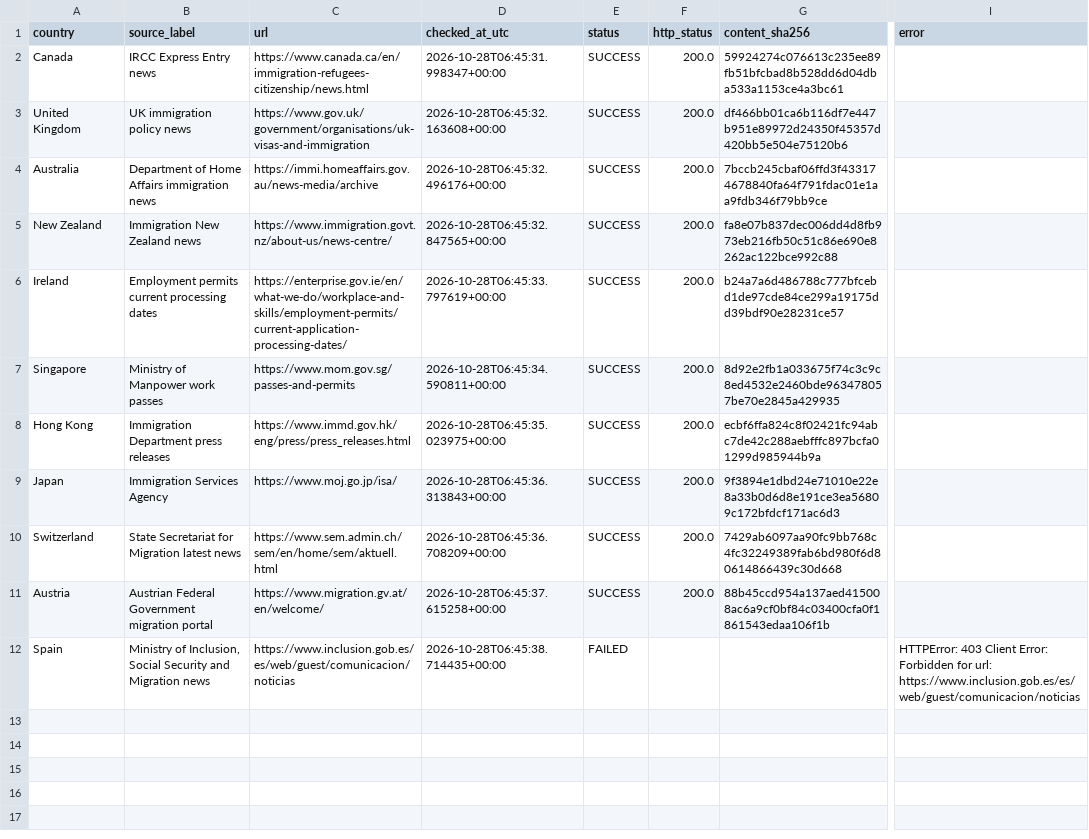
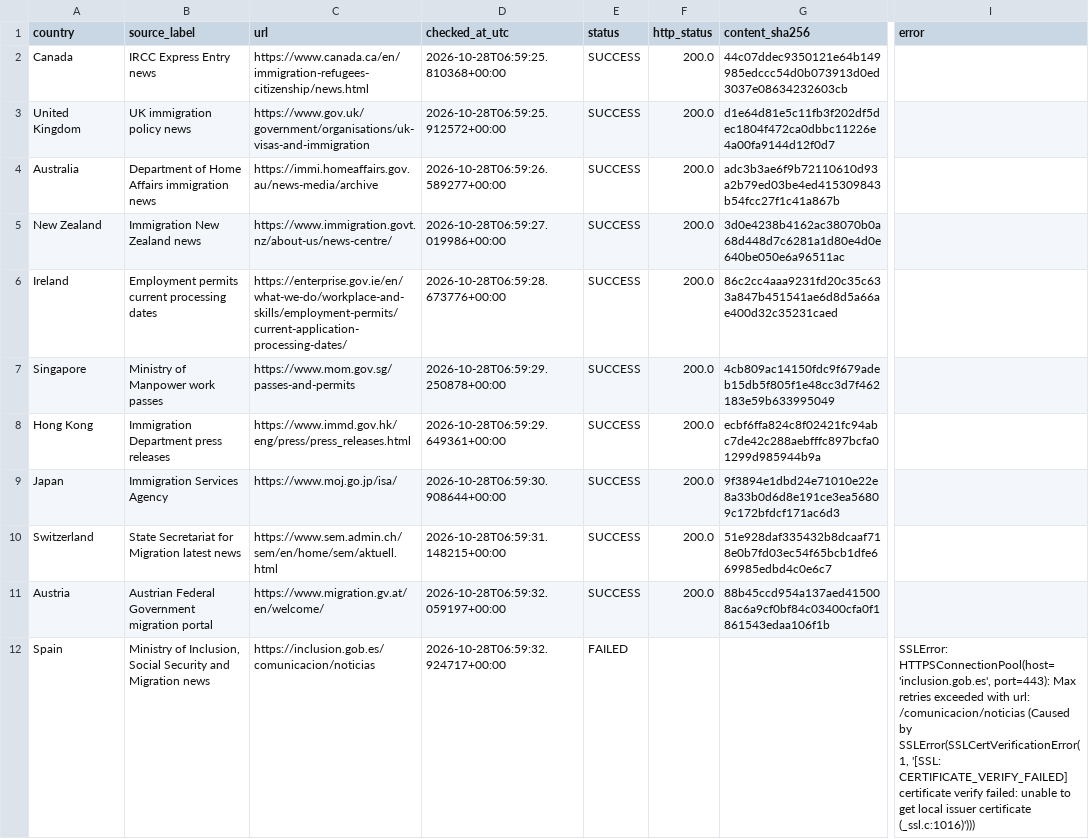
Before and after one commit to schnozenstein/eom-migration-model, a CSV file: metadata/policy_page_watch_status.csv, drawn as a sheet; only a part is shown, gaps mark what is left out; the diff names each change by its address in the sheet, - before the commit and + after, or states it on an @@ line.

```diff
--- a/metadata/policy_page_watch_status.csv
+++ b/metadata/policy_page_watch_status.csv
-D2 (checked_at_utc): 2026-10-28T06:45:31.998347+00:00
+D2 (checked_at_utc): 2026-10-28T06:59:25.810368+00:00
-G2 (content_sha256): 59924274c076613c235ee89fb51bfcbad8b528dd6d04dba533a1153ce4a3bc61
+G2 (content_sha256): 44c07ddec9350121e64b149985edccc54d0b073913d0ed3037e08634232603cb
-D3 (checked_at_utc): 2026-10-28T06:45:32.163608+00:00
+D3 (checked_at_utc): 2026-10-28T06:59:25.912572+00:00
-G3 (content_sha256): df466bb01ca6b116df7e447b951e89972d24350f45357d420bb5e504e75120b6
+G3 (content_sha256): d1e64d81e5c11fb3f202df5dec1804f472ca0dbbc11226e4a00fa9144d12f0d7
-D4 (checked_at_utc): 2026-10-28T06:45:32.496176+00:00
+D4 (checked_at_utc): 2026-10-28T06:59:26.589277+00:00
-G4 (content_sha256): 7bccb245cbaf06ffd3f433174678840fa64f791fdac01e1aa9fdb346f79bb9ce
+G4 (content_sha256): adc3b3ae6f9b72110610d93a2b79ed03be4ed415309843b54fcc27f1c41a867b
-D5 (checked_at_utc): 2026-10-28T06:45:32.847565+00:00
+D5 (checked_at_utc): 2026-10-28T06:59:27.019986+00:00
-G5 (content_sha256): fa8e07b837dec006dd4d8fb973eb216fb50c51c86e690e8262ac122bce992c88
+G5 (content_sha256): 3d0e4238b4162ac38070b0a68d448d7c6281a1d80e4d0e640be050e6a96511ac
-D6 (checked_at_utc): 2026-10-28T06:45:33.797619+00:00
+D6 (checked_at_utc): 2026-10-28T06:59:28.673776+00:00
-G6 (content_sha256): b24a7a6d486788c777bfcebd1de97cde84ce299a19175dd39bdf90e28231ce57
+G6 (content_sha256): 86c2cc4aaa9231fd20c35c633a847b451541ae6d8d5a66ae400d32c35231caed
-D7 (checked_at_utc): 2026-10-28T06:45:34.590811+00:00
+D7 (checked_at_utc): 2026-10-28T06:59:29.250878+00:00
-G7 (content_sha256): 8d92e2fb1a033675f74c3c9c8ed4532e2460bde963478057be70e2845a429935
+G7 (content_sha256): 4cb809ac14150fdc9f679adeb15db5f805f1e48cc3d7f462183e59b633995049
-D8 (checked_at_utc): 2026-10-28T06:45:35.023975+00:00
+D8 (checked_at_utc): 2026-10-28T06:59:29.649361+00:00
-D9 (checked_at_utc): 2026-10-28T06:45:36.313843+00:00
+D9 (checked_at_utc): 2026-10-28T06:59:30.908644+00:00
-D10 (checked_at_utc): 2026-10-28T06:45:36.708209+00:00
+D10 (checked_at_utc): 2026-10-28T06:59:31.148215+00:00
-G10 (content_sha256): 7429ab6097aa90fc9bb768c4fc32249389fab6bd980f6d80614866439c30d668
+G10 (content_sha256): 51e928daf335432b8dcaaf718e0b7fd03ec54f65bcb1dfe669985edbd4c0e6c7
-D11 (checked_at_utc): 2026-10-28T06:45:37.615258+00:00
+D11 (checked_at_utc): 2026-10-28T06:59:32.059197+00:00
-C12 (url): https://www.inclusion.gob.es/es/web/guest/comunicacion/noticias
+C12 (url): https://inclusion.gob.es/comunicacion/noticias
-D12 (checked_at_utc): 2026-10-28T06:45:38.714435+00:00
+D12 (checked_at_utc): 2026-10-28T06:59:32.924717+00:00
-I12 (error): HTTPError: 403 Client Error: Forbidden for url: https://www.inclusion.gob.es/es/web/guest/comunicacion/noticias
+I12 (error): SSLError: HTTPSConnectionPool(host='inclusion.gob.es', port=443): Max retries exceeded with url: /comunicacion/noticias (Caused by SSLError(SSLCertVerificationError(1, '[SSL: CERTIFICATE_VERIFY_FAILED] certificate verify failed: unable to get local issuer certificate (_ssl.c:1016)')))
```
Also changed, not shown: data/geographical_uncertainty_inputs.csv, data/geopolitical_uncertainty_inputs.csv, 27 other files.
